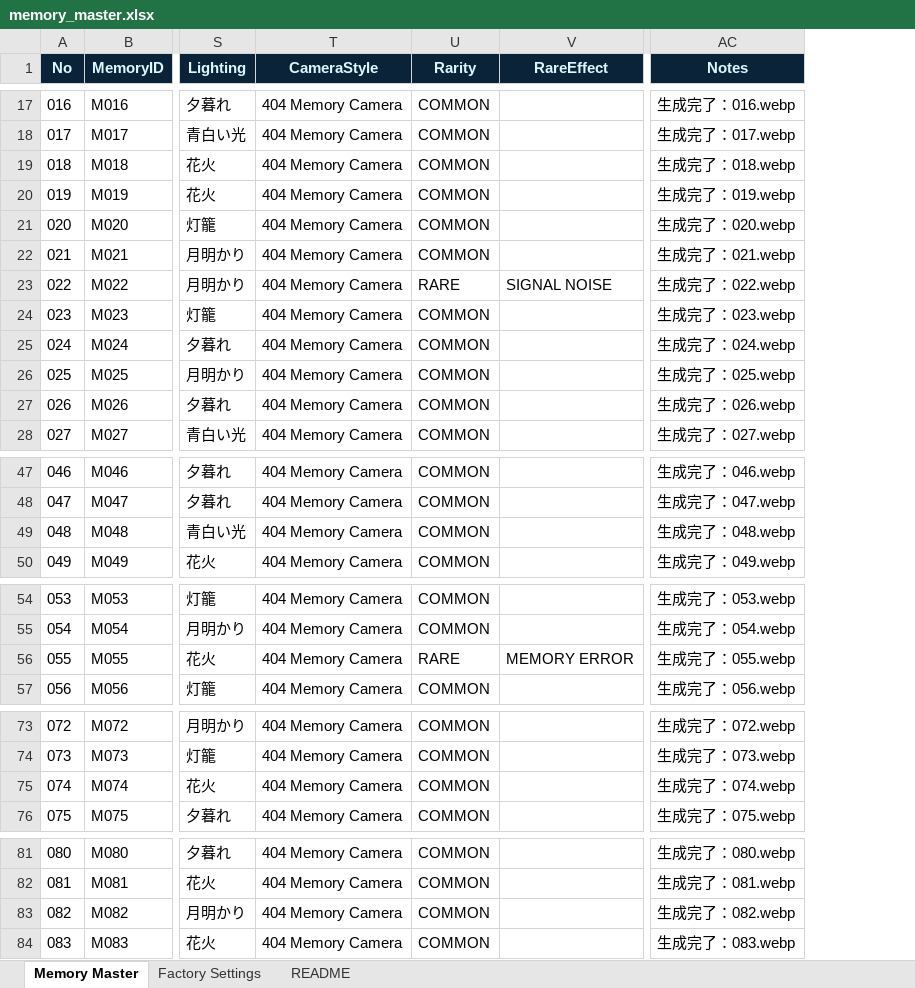
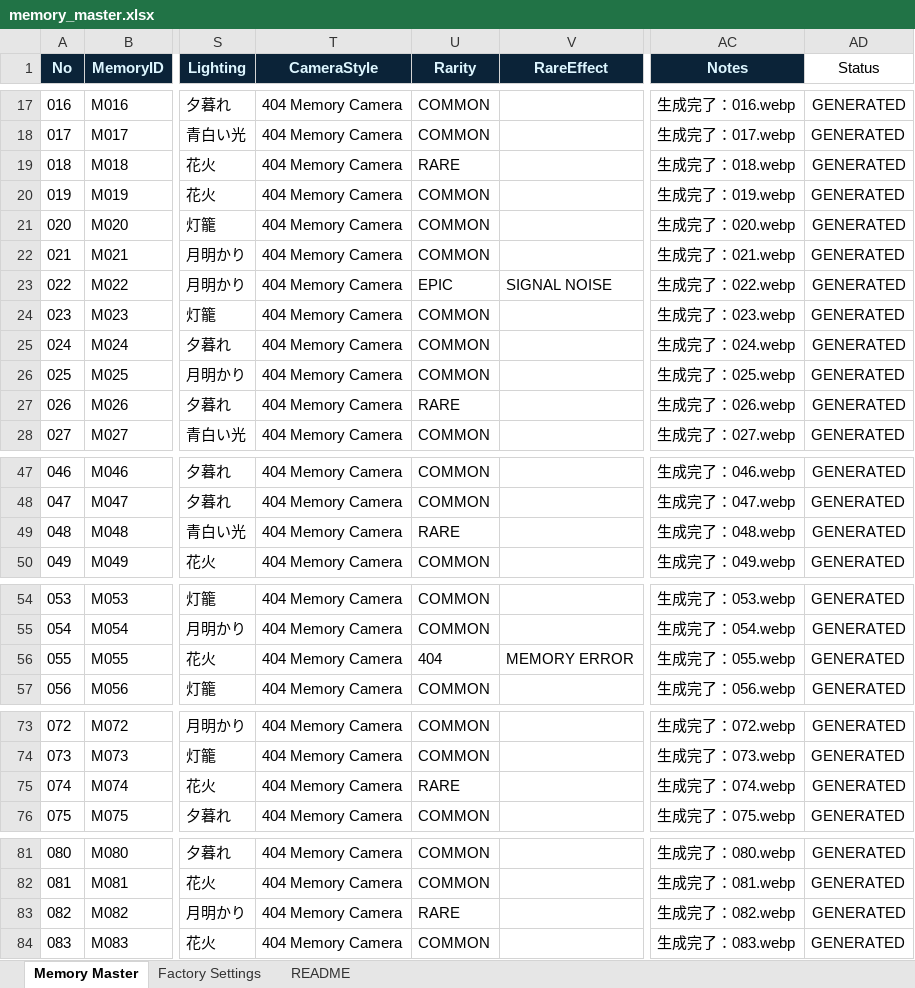
Before and after one commit to mercy202504-art/404_summer_festival, an Excel workbook: memory_master.xlsx, sheet Memory Master, drawn as a sheet; only a part is shown, gaps mark what is left out; values as stored, in another font and other column widths than the file's, no borders; conditional formats and table styles not drawn; the diff covers the shown part only; the diff names each change by its address in the sheet, - before the commit and + after, or states it on an @@ line.

```diff
--- a/memory_master.xlsx (sheet Memory Master)
+++ b/memory_master.xlsx (sheet Memory Master)
+column AD (Status), rows 17-28: all GENERATED; rows 47-50: all GENERATED; rows 54-57: all GENERATED; rows 73-76: all GENERATED; rows 81-84: all GENERATED
-U19 (Rarity): COMMON
+U19 (Rarity): RARE
-U23 (Rarity): RARE
+U23 (Rarity): EPIC
-U27 (Rarity): COMMON
+U27 (Rarity): RARE
-U49 (Rarity): COMMON
+U49 (Rarity): RARE
-U56 (Rarity): RARE
+U56 (Rarity): 404
-U75 (Rarity): COMMON
+U75 (Rarity): RARE
-U83 (Rarity): COMMON
+U83 (Rarity): RARE
```
Also changed, not shown: 8 edited cells elsewhere in this sheet, 4 other files.
